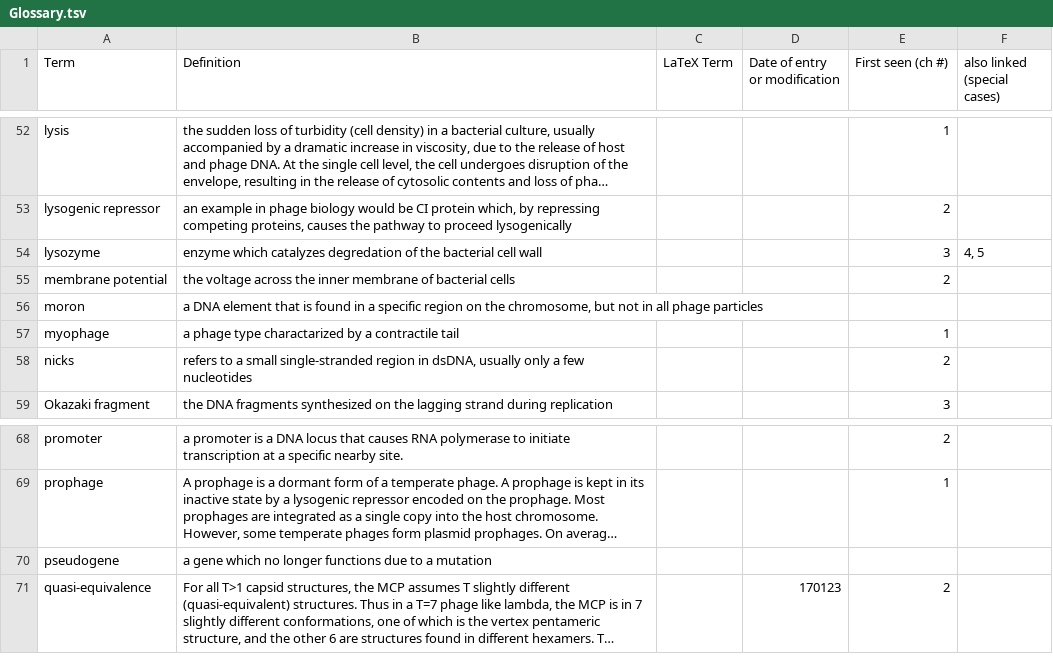
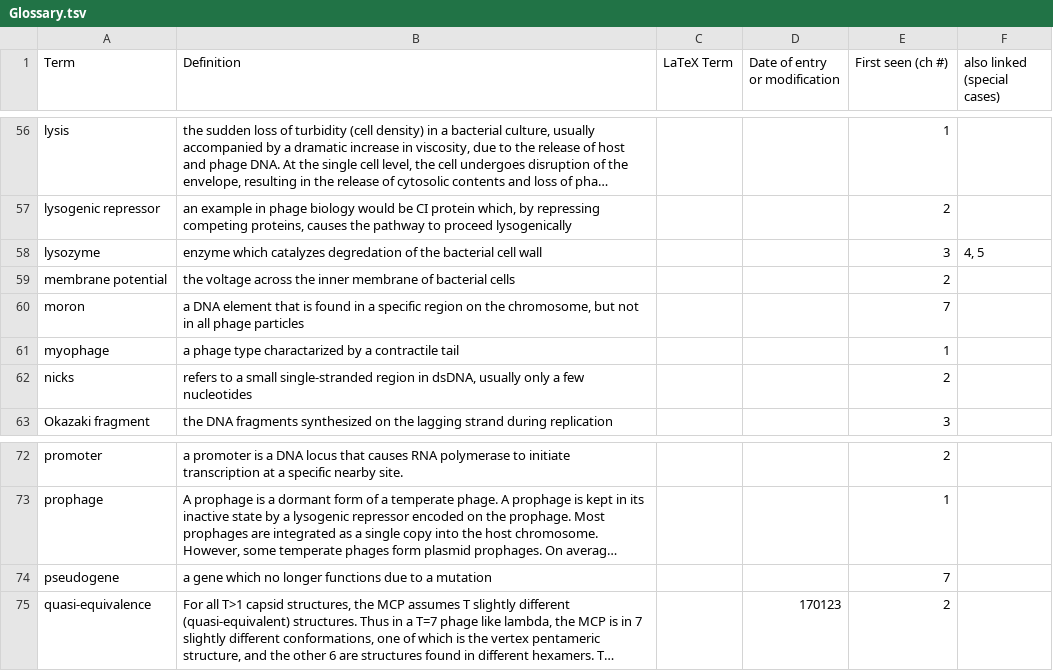
Before and after one commit to TAMU-CPT/LaTeX-styles, a TSV file: extra/Glossary.tsv, drawn as a sheet; only a part is shown, gaps mark what is left out; long unchanged cells end in …; addresses are those after the commit; the diff covers the shown part only; the diff names each change by its address in the sheet, - before the commit and + after, or states it on an @@ line.

```diff
--- a/extra/Glossary.tsv
+++ b/extra/Glossary.tsv
-E60 (First seen (ch #)): (empty)
+E60 (First seen (ch #)): 7
-E74 (First seen (ch #)): (empty)
+E74 (First seen (ch #)): 7
```
Also changed, not shown: 4 added rows and 3 edited cells elsewhere in this file, extra/Acronyms.tsv, 2 other files.
